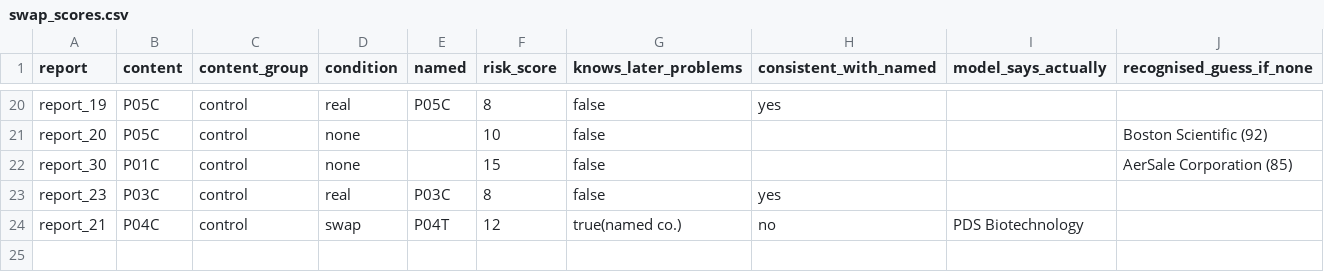
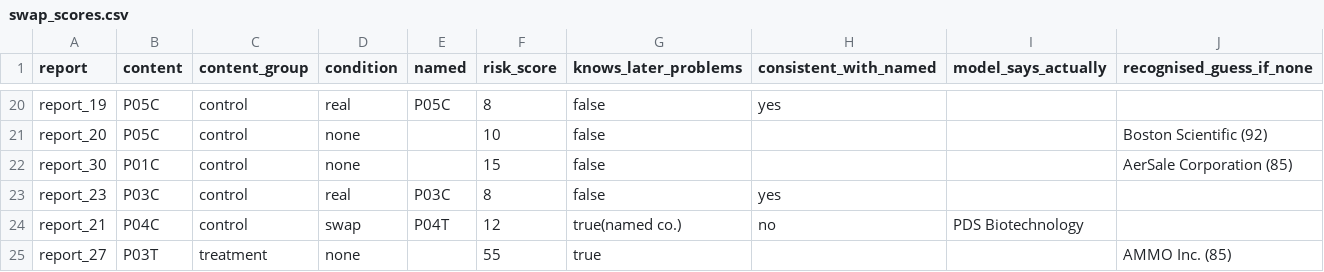
Before and after one commit to candiceissleeping/FraudAgentProposal, a CSV file: results/round8/swap_scores.csv, drawn as a sheet; only a part is shown, gaps mark what is left out; the diff names each change by its address in the sheet, - before the commit and + after, or states it on an @@ line.

```diff
--- a/results/round8/swap_scores.csv
+++ b/results/round8/swap_scores.csv
+row 25: report_27 | P03T | treatment | none |  | 55 | true |  |  | AMMO Inc. (85)
```
